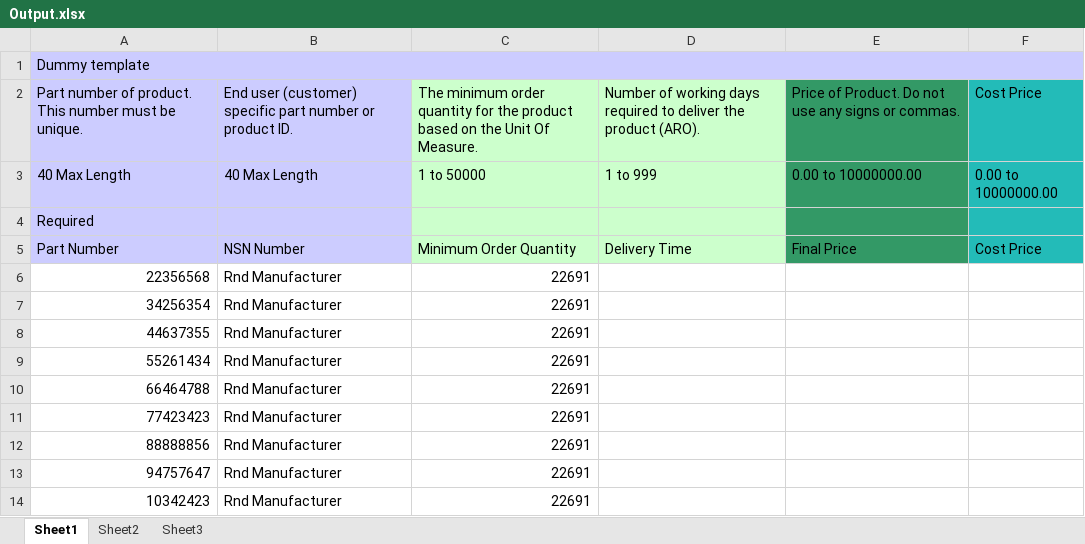
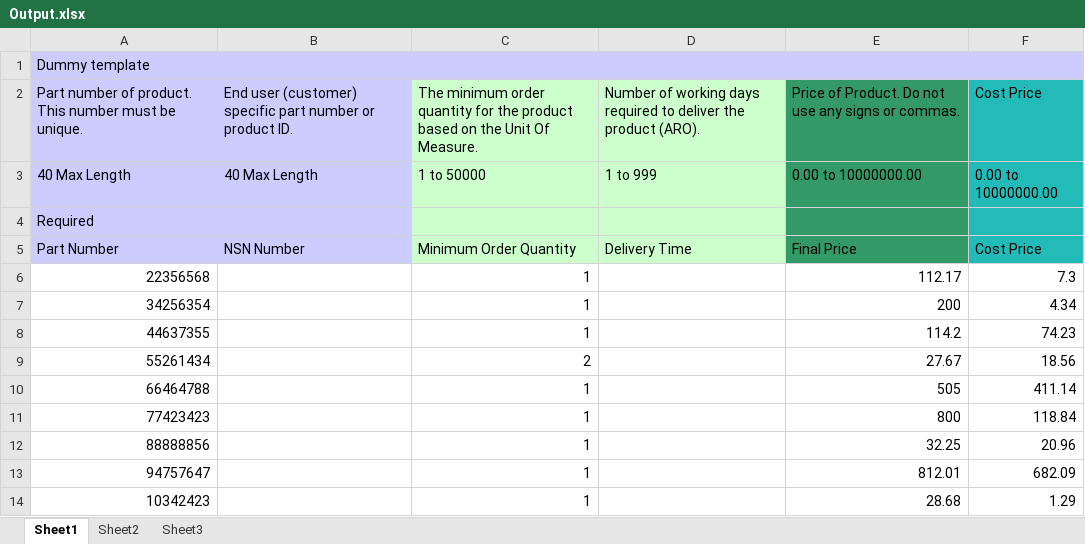
Before and after one commit to countchrisdo/Catalog-Updater, an Excel workbook: Outbox/Output.xlsx, sheet Sheet1, drawn as a sheet; values as stored, in another font and other column widths than the file's, no borders; the diff names each change by its address in the sheet, - before the commit and + after, or states it on an @@ line.

Commit message:
Working with on import and one sheet

```diff
--- a/Outbox/Output.xlsx (sheet Sheet1)
+++ b/Outbox/Output.xlsx (sheet Sheet1)
-B6:B14: Rnd Manufacturer
+B6:B14: (empty)
-C6:C8: 22691
+C6:C8: 1
-E6: (empty)
+E6: 112.17
-F6: (empty)
+F6: 7.3
-E7: (empty)
+E7: 200
-F7: (empty)
+F7: 4.34
-E8: (empty)
+E8: 114.2
-F8: (empty)
+F8: 74.23
-C9: 22691
+C9: 2
-E9: (empty)
+E9: 27.67
-F9: (empty)
+F9: 18.56
-C10:C14: 22691
+C10:C14: 1
-E10: (empty)
+E10: 505
-F10: (empty)
+F10: 411.14
-E11: (empty)
+E11: 800
-F11: (empty)
+F11: 118.84
-E12: (empty)
+E12: 32.25
-F12: (empty)
+F12: 20.96
-E13: (empty)
+E13: 812.01
-F13: (empty)
+F13: 682.09
-E14: (empty)
+E14: 28.68
-F14: (empty)
+F14: 1.29
```
Also changed, not shown: 2 other files.
